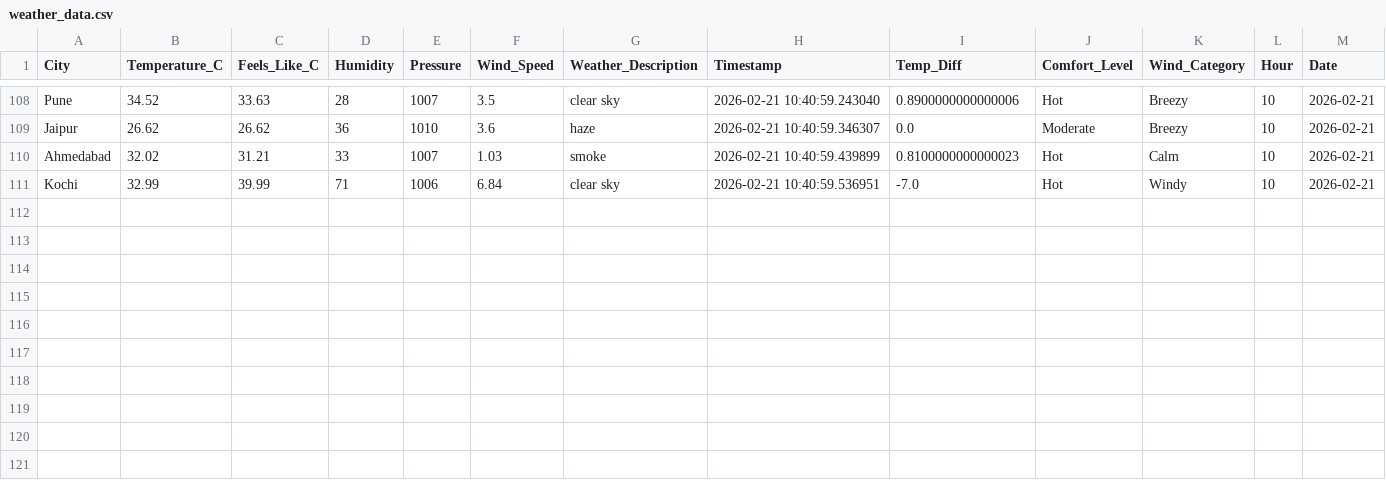
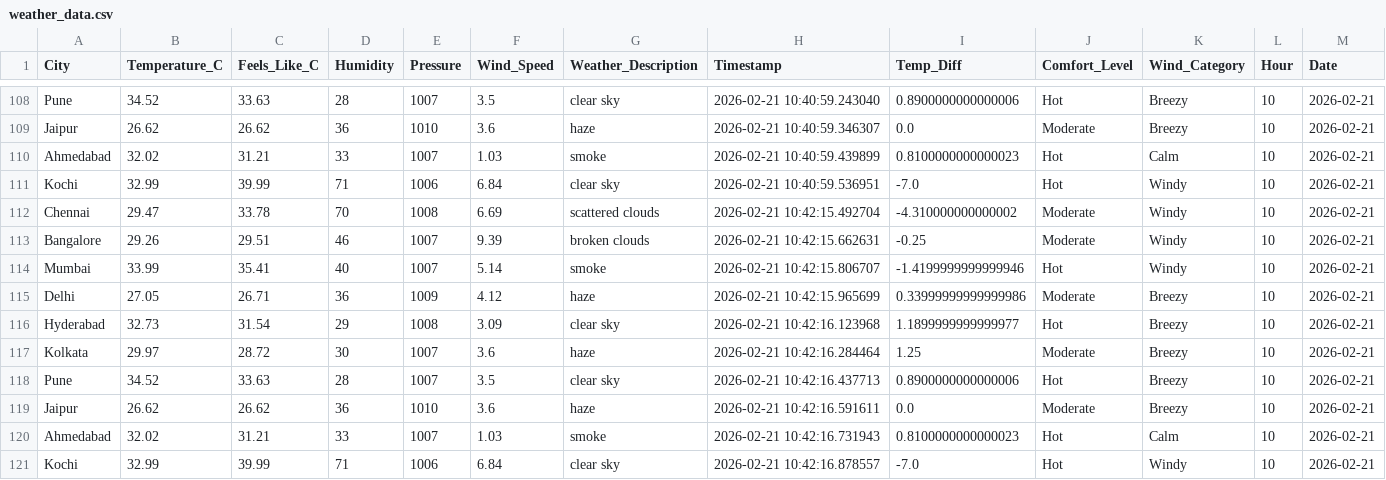
Before and after one commit to MuhammedRaazi/my-weather-dashboard, a CSV file: data/weather_data.csv, drawn as a sheet; only a part is shown, gaps mark what is left out.

```diff
--- a/data/weather_data.csv
+++ b/data/weather_data.csv
@@ -111 +111,11 @@ Ahmedabad,32.02,31.21,33,1007,1.03,smoke,2026-02-21 10:40:59.439899,0.8100000000
 Kochi,32.99,39.99,71,1006,6.84,clear sky,2026-02-21 10:40:59.536951,-7.0,Hot,Windy,10,2026-02-21
+Chennai,29.47,33.78,70,1008,6.69,scattered clouds,2026-02-21 10:42:15.492704,-4.310000000000002,Moderate,Windy,10,2026-02-21
+Bangalore,29.26,29.51,46,1007,9.39,broken clouds,2026-02-21 10:42:15.662631,-0.25,Moderate,Windy,10,2026-02-21
+Mumbai,33.99,35.41,40,1007,5.14,smoke,2026-02-21 10:42:15.806707,-1.4199999999999946,Hot,Windy,10,2026-02-21
+Delhi,27.05,26.71,36,1009,4.12,haze,2026-02-21 10:42:15.965699,0.33999999999999986,Moderate,Breezy,10,2026-02-21
+Hyderabad,32.73,31.54,29,1008,3.09,clear sky,2026-02-21 10:42:16.123968,1.1899999999999977,Hot,Breezy,10,2026-02-21
+Kolkata,29.97,28.72,30,1007,3.6,haze,2026-02-21 10:42:16.284464,1.25,Moderate,Breezy,10,2026-02-21
+Pune,34.52,33.63,28,1007,3.5,clear sky,2026-02-21 10:42:16.437713,0.8900000000000006,Hot,Breezy,10,2026-02-21
+Jaipur,26.62,26.62,36,1010,3.6,haze,2026-02-21 10:42:16.591611,0.0,Moderate,Breezy,10,2026-02-21
+Ahmedabad,32.02,31.21,33,1007,1.03,smoke,2026-02-21 10:42:16.731943,0.8100000000000023,Hot,Calm,10,2026-02-21
+Kochi,32.99,39.99,71,1006,6.84,clear sky,2026-02-21 10:42:16.878557,-7.0,Hot,Windy,10,2026-02-21
```
